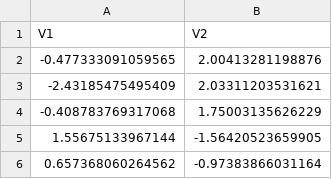
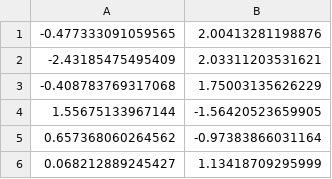
Before and after one commit to jirotubuyaki/ThunderBayesR, a CSV file: data/data.csv, drawn as a sheet; only a part is shown; the shorter side is filled out with more unchanged rows.

```diff
--- a/data/data.csv
+++ b/data/data.csv
@@ -1,2 +1 @@
-V1,V2
 -0.477333091059565,2.00413281198876
```
Also changed, not shown: 8 other files.
